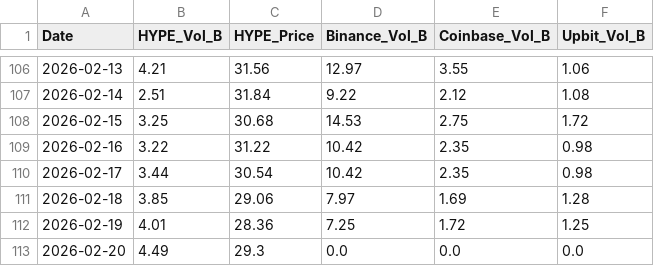
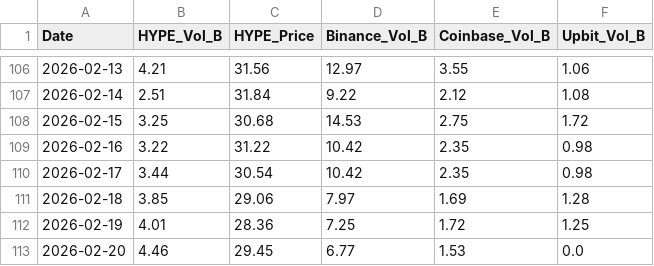
Before and after one commit to yonghoban/hype-analytics, a CSV file: data.csv, drawn as a sheet; only a part is shown, gaps mark what is left out.

```diff
--- a/data.csv
+++ b/data.csv
@@ -112,2 +112,2 @@ Date,HYPE_Vol_B,HYPE_Price,Binance_Vol_B,Coinbase_Vol_B,Upbit_Vol_B
 2026-02-19,4.01,28.36,7.25,1.72,1.25
-2026-02-20,4.49,29.3,0.0,0.0,0.0
+2026-02-20,4.46,29.45,6.77,1.53,0.0
```
